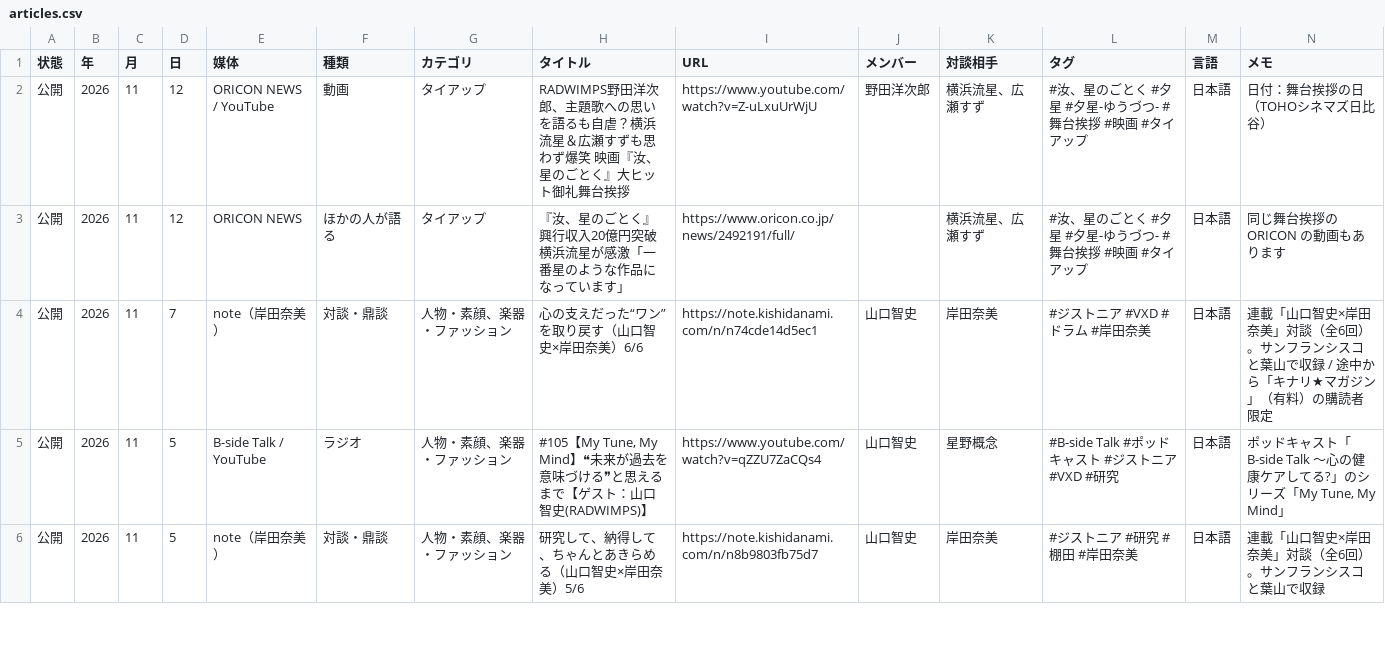
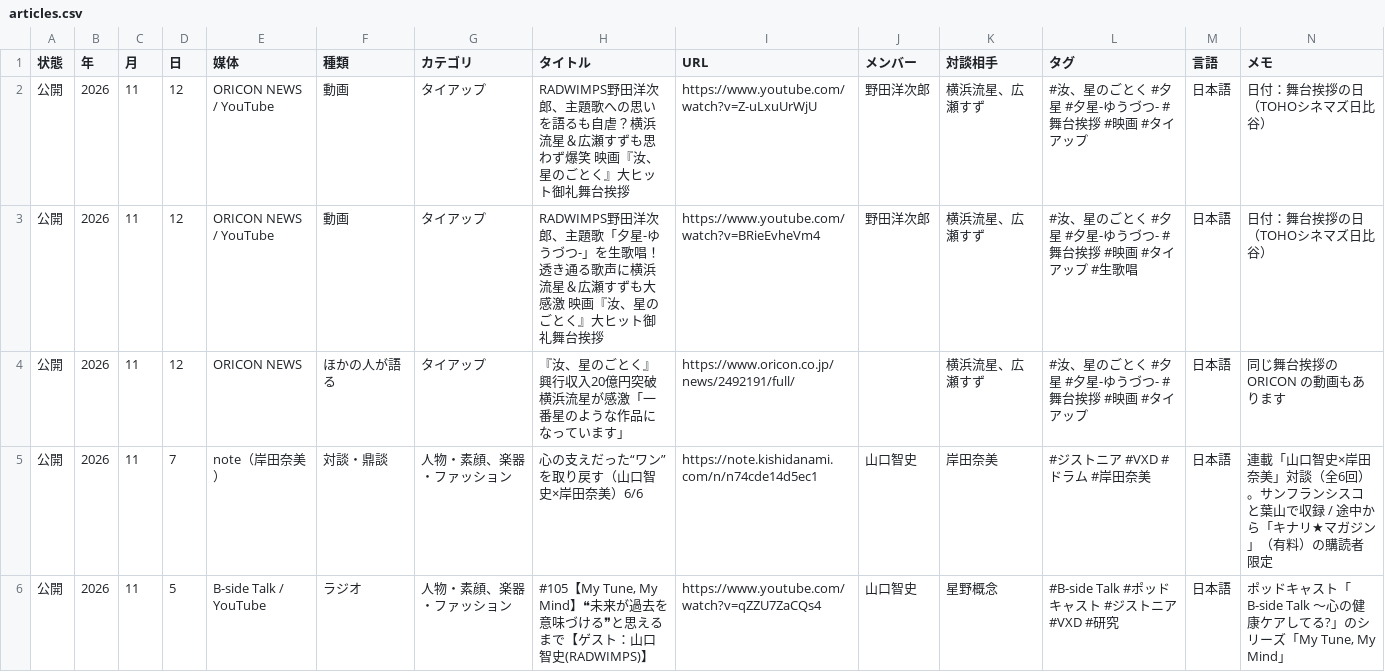
Before and after one commit to radwimps-archive/radwimps-interview-index, a CSV file: data/articles.csv, drawn as a sheet; only a part is shown; the shorter side is filled out with more unchanged rows; rows hold the shown columns only; the diff names each change by its address in the sheet, - before the commit and + after, or states it on an @@ line.

```diff
--- a/data/articles.csv
+++ b/data/articles.csv
+row 3: 公開 | 2026 | 11 | 12 | ORICON NEWS / YouTube | 動画 | タイアップ | RADWIMPS野田洋次郎、主題歌「夕星-ゆうづつ-」を生歌唱！透き通る歌声に横浜流星＆広瀬すずも大感激 映画『汝、星のごとく』大ヒット御礼舞台挨拶 | https://www.youtube.com/watch?v=BRieEvheVm4 | 野田洋次郎 | 横浜流星、広瀬すず | #汝、星のごとく #夕星 #夕星-ゆうづつ- #舞台挨拶 #映画 #タイアップ #生歌唱 | 日本語 | 日付：舞台挨拶の日（TOHOシネマズ日比谷）
```
